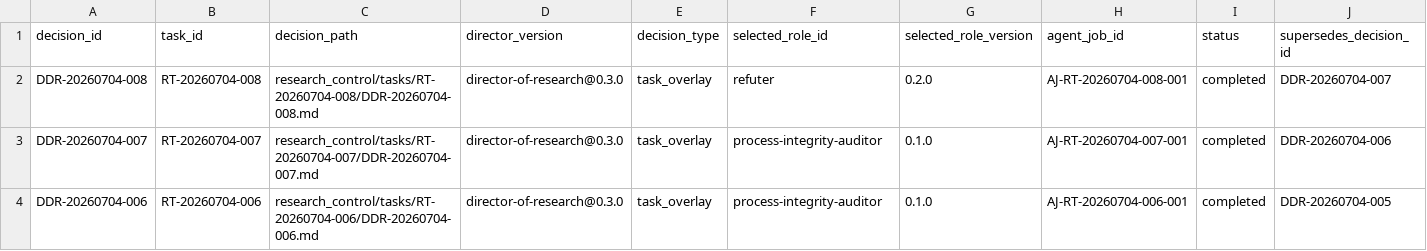
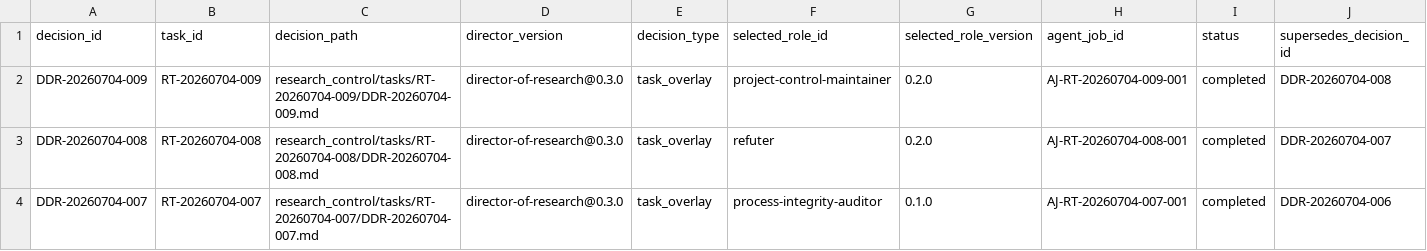
Before and after one commit to AngryOwlAI/The-AEther-Flow, a CSV file: registries/DIRECTOR_DECISION_REGISTRY.csv, drawn as a sheet; only a part is shown; the shorter side is filled out with more unchanged rows; rows hold the shown columns only; the diff names each change by its address in the sheet, - before the commit and + after, or states it on an @@ line.

Commit message:
Research control: RT-20260704-009 project-control-maintainer@0.2.0--RT-20260704-009 completion
Decision: DDR-20260704-009

AgentJob: AJ-RT-20260704-009-001

Handoff: handoff-0555

Summary: RT-20260704-009 completed v15 P16-T03 red-team findings integration selector with no physics delta.

Validation: memory bootstrap PASS; research-control PASS; diff allowlist PASS

Push: not performed

```diff
--- a/registries/DIRECTOR_DECISION_REGISTRY.csv
+++ b/registries/DIRECTOR_DECISION_REGISTRY.csv
+row 2: DDR-20260704-009 | RT-20260704-009 | research_control/tasks/RT-20260704-009/DDR-20260704-009.md | director-of-research@0.3.0 | task_overlay | project-control-maintainer | 0.2.0 | AJ-RT-20260704-009-001 | completed | DDR-20260704-008
```
Also changed, not shown: registries/CONTENT_SEMANTIC_REGISTRY.csv, registries/MARKDOWN_SOURCE_REGISTRY.csv, 29 other files.
